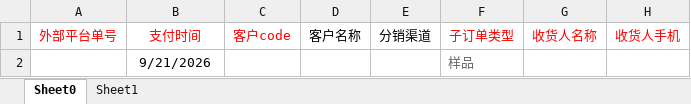
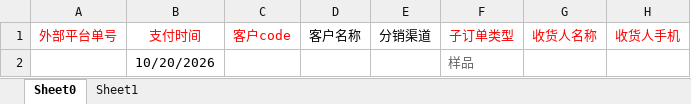
Before and after one commit to xiaofengxu-art/sample-shipping-app, an Excel workbook: 样品寄送模版.xlsx, sheet Sheet0, drawn as a sheet; only a part is shown; values as stored, in another font and other column widths than the file's, no borders; the diff names each change by its address in the sheet, - before the commit and + after, or states it on an @@ line.

```diff
--- a/样品寄送模版.xlsx (sheet Sheet0)
+++ b/样品寄送模版.xlsx (sheet Sheet0)
-B2: 9/21/2026
+B2: 10/20/2026
```
Also changed, not shown: 2 other files.
